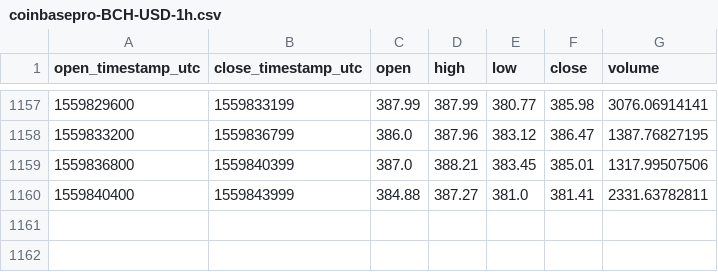
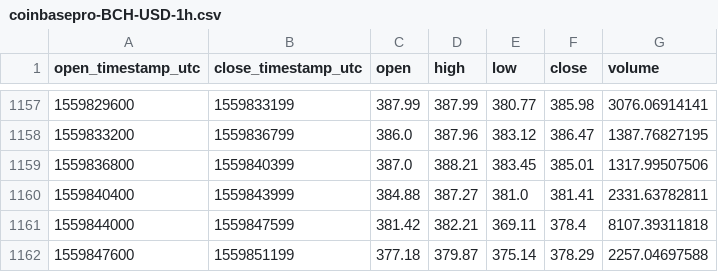
Before and after one commit to cryptobigbro/coinbasepro-BCH-USD, a CSV file: coinbasepro-BCH-USD-1h.csv, drawn as a sheet; only a part is shown, gaps mark what is left out.

Commit message:
Update OHLCV data.

```diff
--- a/coinbasepro-BCH-USD-1h.csv
+++ b/coinbasepro-BCH-USD-1h.csv
@@ -1160 +1160,3 @@ open_timestamp_utc,close_timestamp_utc,open,high,low,close,volume
 1559840400,1559843999,384.88,387.27,381.0,381.41,2331.63782811
+1559844000,1559847599,381.42,382.21,369.11,378.4,8107.39311818
+1559847600,1559851199,377.18,379.87,375.14,378.29,2257.04697588
```
Also changed, not shown: 1 other file.
